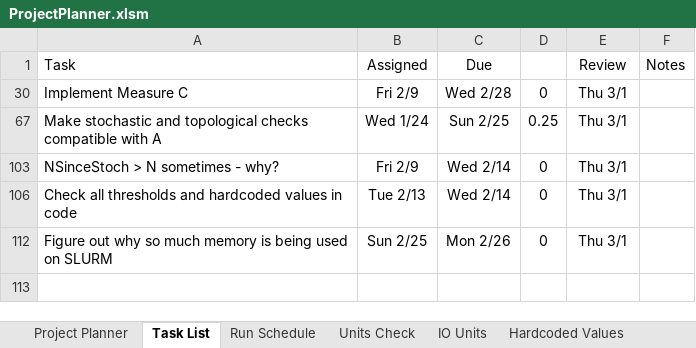
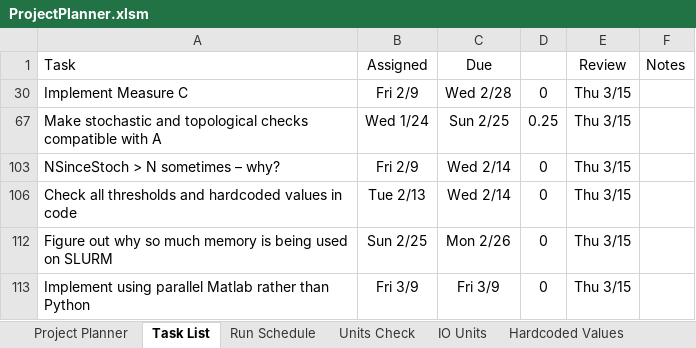
Before and after one commit to rossngreenwood/eternal_inflation, an Excel workbook: ProjectPlanner.xlsm, sheet Task List, drawn as a sheet; values as stored, in another font and other column widths than the file's, no borders; conditional formats and table styles not drawn; the diff names each change by its address in the sheet, - before the commit and + after, or states it on an @@ line.

Commit message:
Added parallelized Matlab script eternal_sim_leader.m

```diff
--- a/ProjectPlanner.xlsm (sheet Task List)
+++ b/ProjectPlanner.xlsm (sheet Task List)
-E30: Thu 3/1
+E30: Thu 3/15
-E67: Thu 3/1
+E67: Thu 3/15
-A103: NSinceStoch > N sometimes - why?
+A103: NSinceStoch > N sometimes – why?
-E103: Thu 3/1
+E103: Thu 3/15
-E106: Thu 3/1
+E106: Thu 3/15
-E112: Thu 3/1
+E112: Thu 3/15
+row 113: Implement using parallel Matlab rather than Python | Fri 3/9 | Fri 3/9 | 0 | Thu 3/15
```
Also changed, not shown: sheet Run Schedule, sheet Project Planner, hidden cells, 1 other file.
